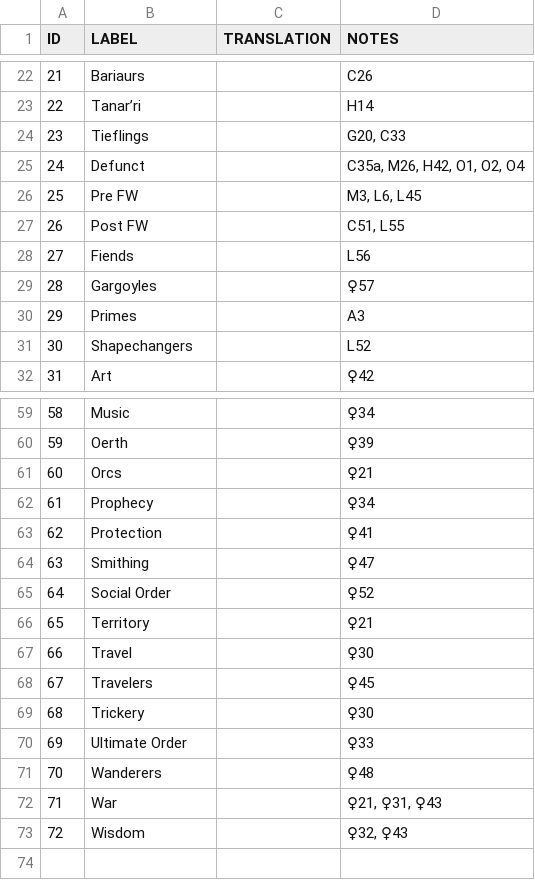
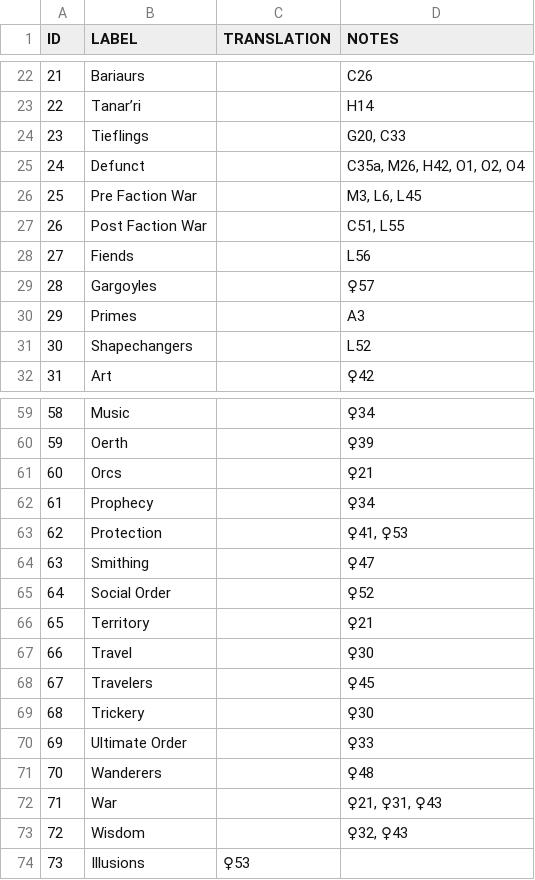
Before and after one commit to amargon/city-of-doors, a CSV file: extras/languages/_export/venues/venue_labels.csv, drawn as a sheet; only a part is shown, gaps mark what is left out.

Commit message:
Update tag list

```diff
--- a/extras/languages/_export/venues/venue_labels.csv
+++ b/extras/languages/_export/venues/venue_labels.csv
@@ -25,4 +25,4 @@
 "24","Defunct","","C35a, M26, H42, O1, O2, O4"
-"25","Pre FW","","M3, L6, L45"
-"26","Post FW","","C51, L55"
+"25","Pre Faction War","","M3, L6, L45"
+"26","Post Faction War","","C51, L55"
 "27","Fiends","","L56"
@@ -62,3 +62,3 @@
 "61","Prophecy","","♀34"
-"62","Protection","","♀41"
+"62","Protection","","♀41, ♀53"
 "63","Smithing","","♀47"
@@ -73 +73,2 @@
 "72","Wisdom","","♀32, ♀43"
+"73","Illusions","♀53"
```
Also changed, not shown: 1 other file.
